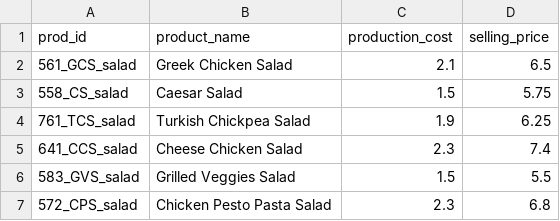
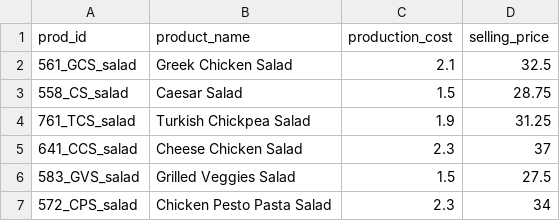
Before and after one commit to atoti/notebooks, a CSV file: retail/Food Processing/selling_price.csv, drawn as a sheet.

```diff
--- a/retail/Food Processing/selling_price.csv
+++ b/retail/Food Processing/selling_price.csv
@@ -1,7 +1,7 @@
 prod_id,product_name,production_cost,selling_price
-561_GCS_salad,Greek Chicken Salad,2.1,6.5
-558_CS_salad,Caesar Salad,1.5,5.75
-761_TCS_salad,Turkish Chickpea Salad,1.9,6.25
-641_CCS_salad,Cheese Chicken Salad,2.3,7.4
-583_GVS_salad,Grilled Veggies Salad,1.5,5.5
-572_CPS_salad,Chicken Pesto Pasta Salad,2.3,6.8
+561_GCS_salad,Greek Chicken Salad,2.1,32.5
+558_CS_salad,Caesar Salad,1.5,28.75
+761_TCS_salad,Turkish Chickpea Salad,1.9,31.25
+641_CCS_salad,Cheese Chicken Salad,2.3,37
+583_GVS_salad,Grilled Veggies Salad,1.5,27.5
+572_CPS_salad,Chicken Pesto Pasta Salad,2.3,34
```
Also changed, not shown: retail/Food Processing/ingredients.csv, 2 other files.
